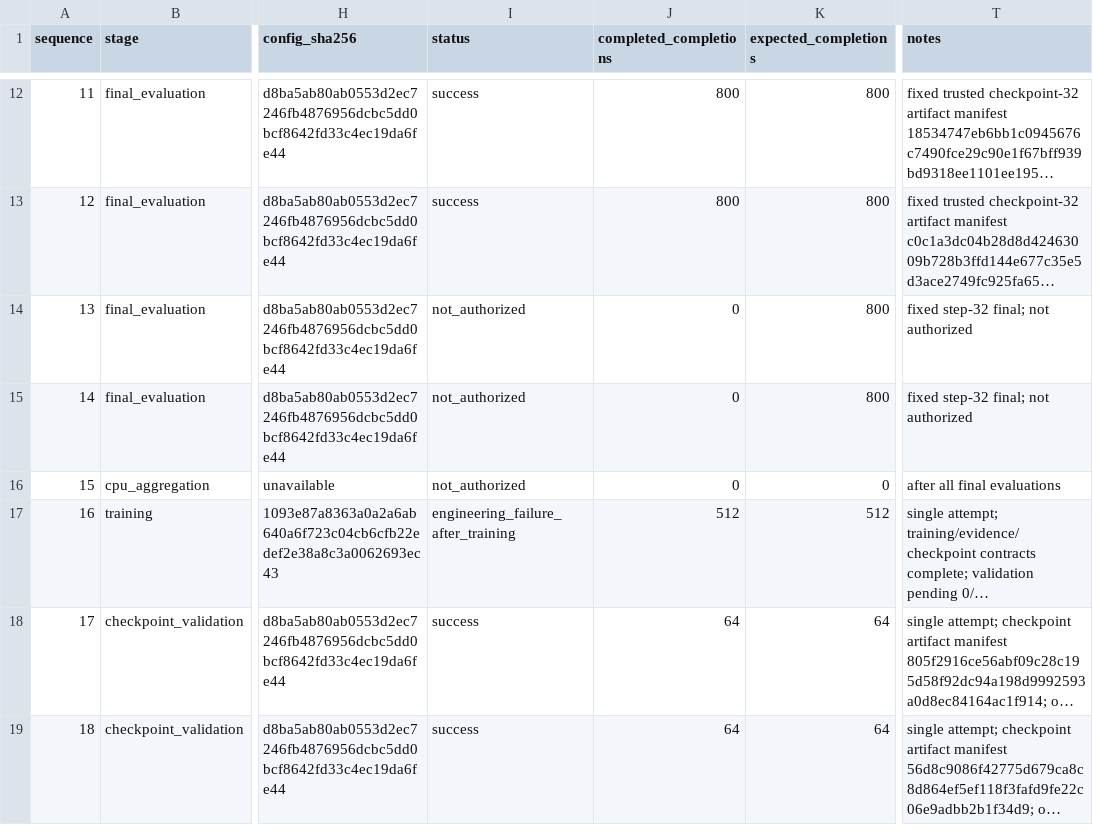
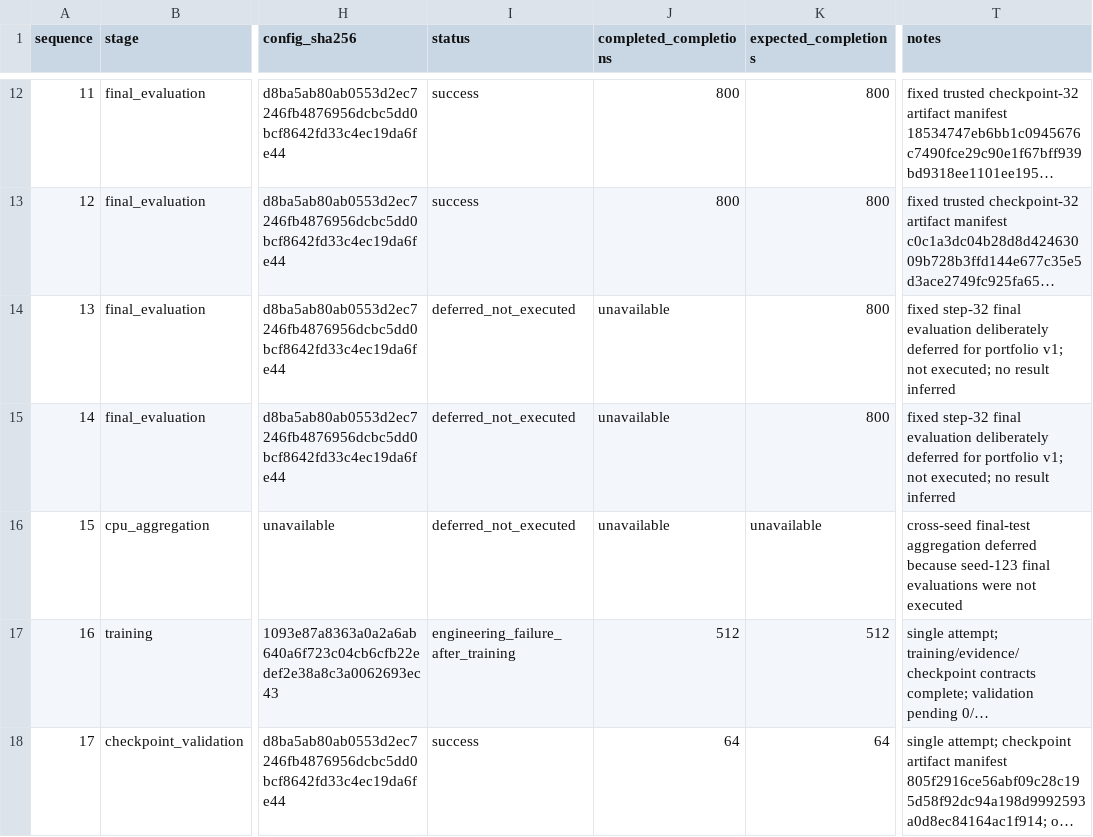
Before and after one commit to sherrywan717/ppo-vs-grpo-math-rlvr, a CSV file: reports/formal_1p5b/run_registry.csv, drawn as a sheet; only a part is shown, gaps mark what is left out; the shorter side is filled out with more unchanged rows; long unchanged cells end in …; the diff names each change by its address in the sheet, - before the commit and + after, or states it on an @@ line.

Commit message:
docs: publish PPO vs GRPO Math RLVR portfolio v1

```diff
--- a/reports/formal_1p5b/run_registry.csv
+++ b/reports/formal_1p5b/run_registry.csv
-I14:I16 (status): not_authorized
+I14:I16 (status): deferred_not_executed
-J14:J16 (completed_completions): 0
+J14:J16 (completed_completions): unavailable
-T14:T15 (notes): fixed step-32 final; not authorized
+T14:T15 (notes): fixed step-32 final evaluation deliberately deferred for portfolio v1; not executed; no result inferred
-K16 (expected_completions): 0
+K16 (expected_completions): unavailable
-T16 (notes): after all final evaluations
+T16 (notes): cross-seed final-test aggregation deferred because seed-123 final evaluations were not executed
```
Also changed, not shown: 35 other files.
